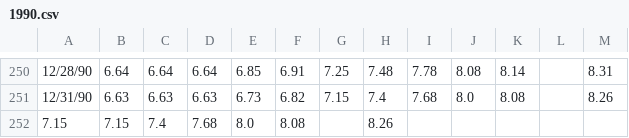
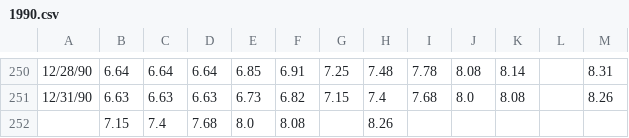
Before and after one commit to gregTret/dataSets, a CSV file: 1990.csv, drawn as a sheet; only a part is shown, gaps mark what is left out.

```diff
--- a/1990.csv
+++ b/1990.csv
@@ -251,2 +251,2 @@
 12/31/90,6.63,6.63,6.63,6.73,6.82,7.15,7.4,7.68,8.0,8.08,,8.26
-7.15,7.15,7.4,7.68,8.0,8.08,,8.26,,,,,
+,7.15,7.4,7.68,8.0,8.08,,8.26,,,,,
```
Also changed, not shown: 1992.csv, 1994.csv, 5 other files.
